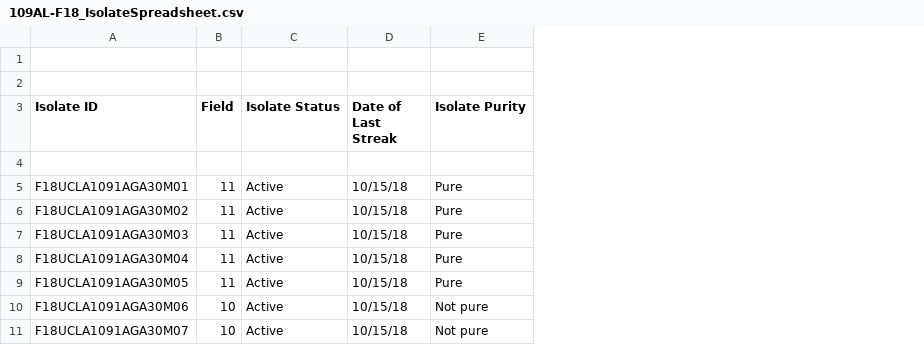
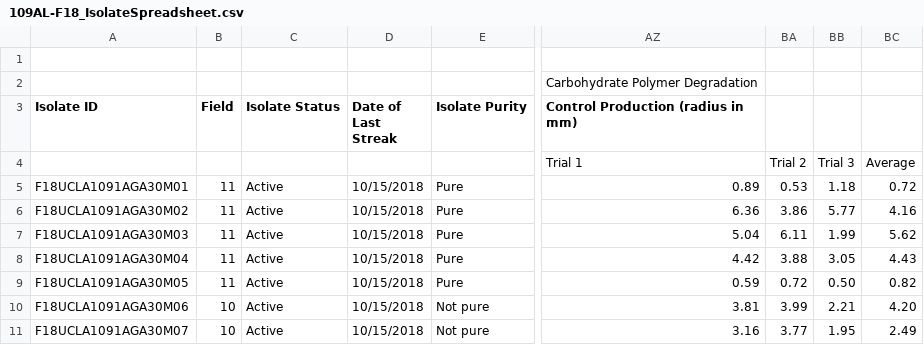
Before and after one commit to keithgmitchell/Isolate-Analysis, a CSV file: 109AL-F18_IsolateSpreadsheet.csv, drawn as a sheet; only a part is shown, gaps mark what is left out; removed rows and columns are numbered as before the commit, all else as after; the diff names each change by its address in the sheet, - before the commit and + after, or states it on an @@ line.

Commit message:
Added some analyses for isolates vs control

```diff
--- a/109AL-F18_IsolateSpreadsheet.csv
+++ b/109AL-F18_IsolateSpreadsheet.csv
-column D (Date of Last Streak), rows 5-11: all 10/15/18
+column D (Date of Last Streak), rows 5-11: all 10/15/2018
+column AZ, rows 2-11: Carbohydrate Polymer Degradation | Control Production (radius in mm) | Trial 1 | 0.89 | 6.36 | 5.04 | 4.42 | 0.59 | 3.81 | 3.16
+column BA, rows 4-11: Trial 2 | 0.53 | 3.86 | 6.11 | 3.88 | 0.72 | 3.99 | 3.77
+column BB, rows 4-11: Trial 3 | 1.18 | 5.77 | 1.99 | 3.05 | 0.50 | 2.21 | 1.95
+column BC, rows 4-11: Average | 0.72 | 4.16 | 5.62 | 4.43 | 0.82 | 4.20 | 2.49
```
Also changed, not shown: 1 other file.
